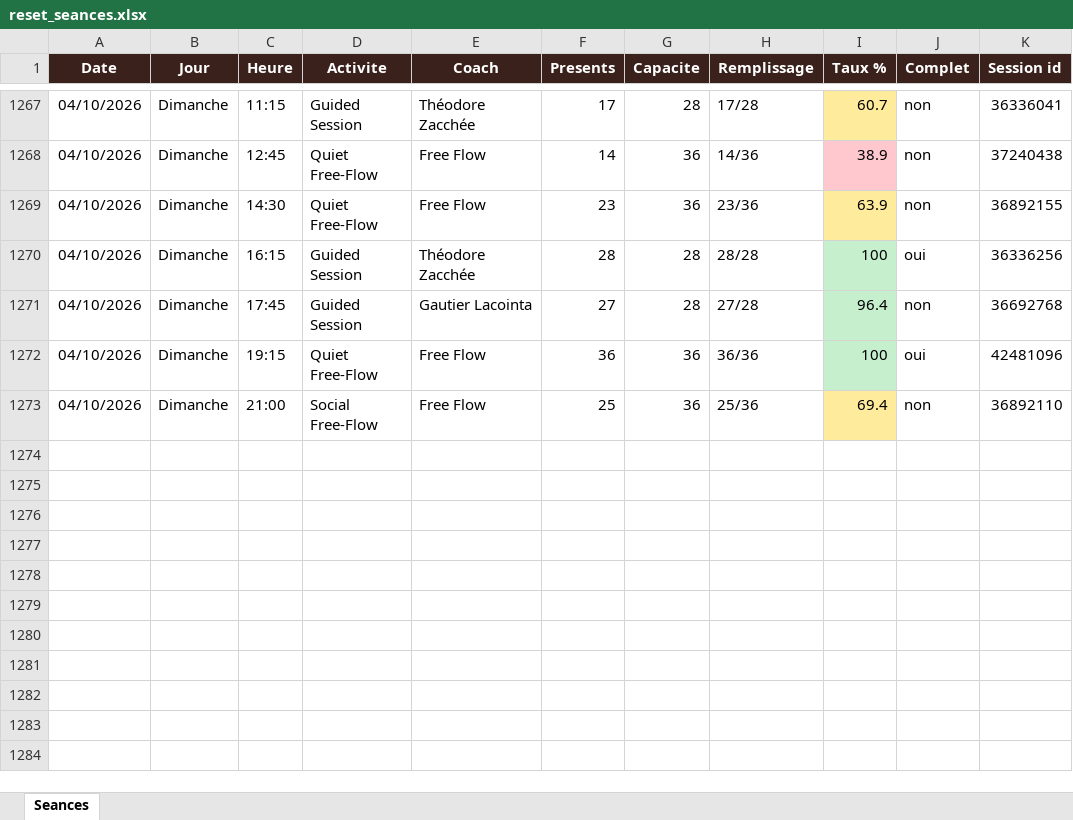
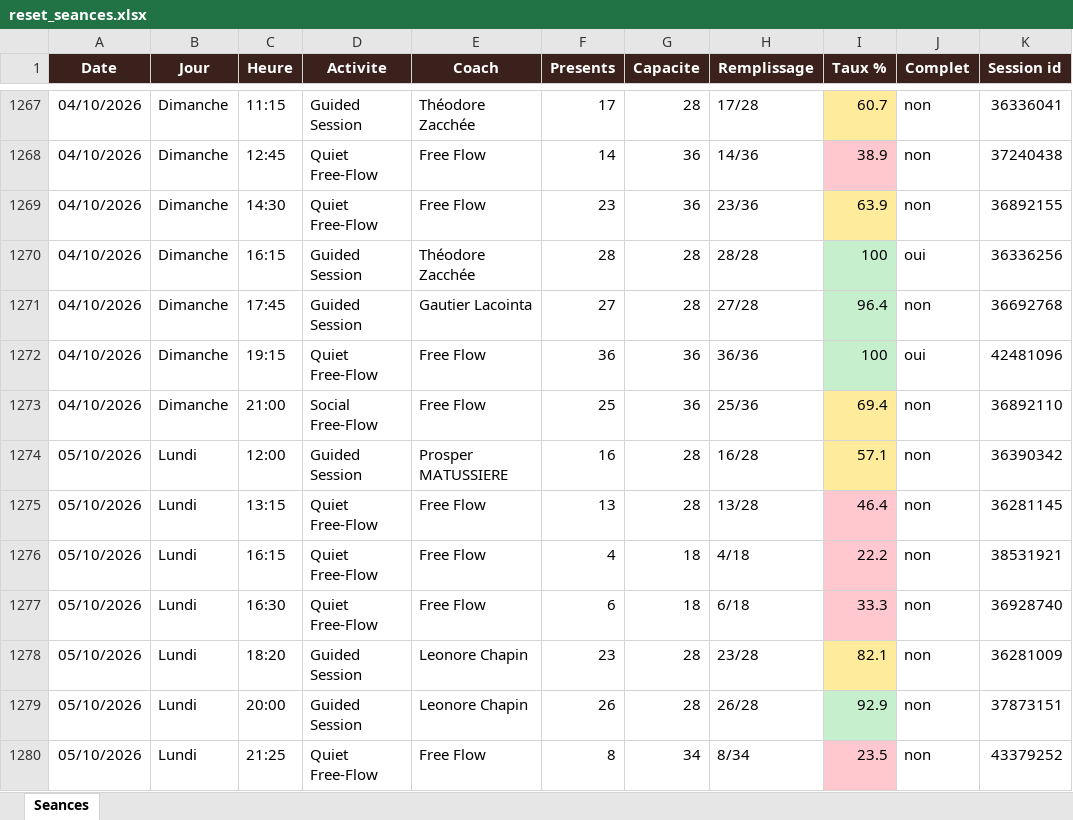
Before and after one commit to sbbb-git/reset, an Excel workbook: reset_seances.xlsx, sheet Seances, drawn as a sheet; only a part is shown, gaps mark what is left out; values as stored, in another font and other column widths than the file's, no borders; the diff names each change by its address in the sheet, - before the commit and + after, or states it on an @@ line.

```diff
--- a/reset_seances.xlsx (sheet Seances)
+++ b/reset_seances.xlsx (sheet Seances)
+row 1274: 05/10/2026 | Lundi | 12:00 | Guided Session | Prosper MATUSSIERE | 16 | 28 | 16/28 | 57.1 | non | 36390342
+row 1275: 05/10/2026 | Lundi | 13:15 | Quiet Free-Flow | Free Flow | 13 | 28 | 13/28 | 46.4 | non | 36281145
+row 1276: 05/10/2026 | Lundi | 16:15 | Quiet Free-Flow | Free Flow | 4 | 18 | 4/18 | 22.2 | non | 38531921
+row 1277: 05/10/2026 | Lundi | 16:30 | Quiet Free-Flow | Free Flow | 6 | 18 | 6/18 | 33.3 | non | 36928740
+row 1278: 05/10/2026 | Lundi | 18:20 | Guided Session | Leonore Chapin | 23 | 28 | 23/28 | 82.1 | non | 36281009
+row 1279: 05/10/2026 | Lundi | 20:00 | Guided Session | Leonore Chapin | 26 | 28 | 26/28 | 92.9 | non | 37873151
+row 1280: 05/10/2026 | Lundi | 21:25 | Quiet Free-Flow | Free Flow | 8 | 34 | 8/34 | 23.5 | non | 43379252
```
Also changed, not shown: 3 other files.
